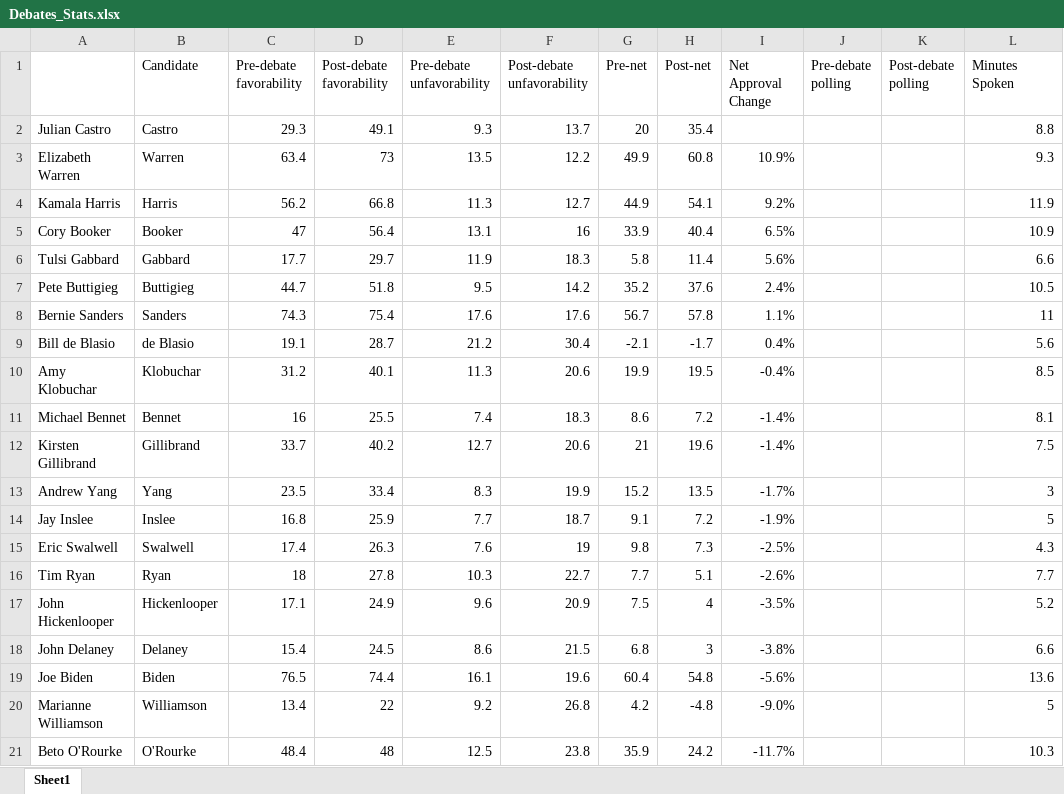
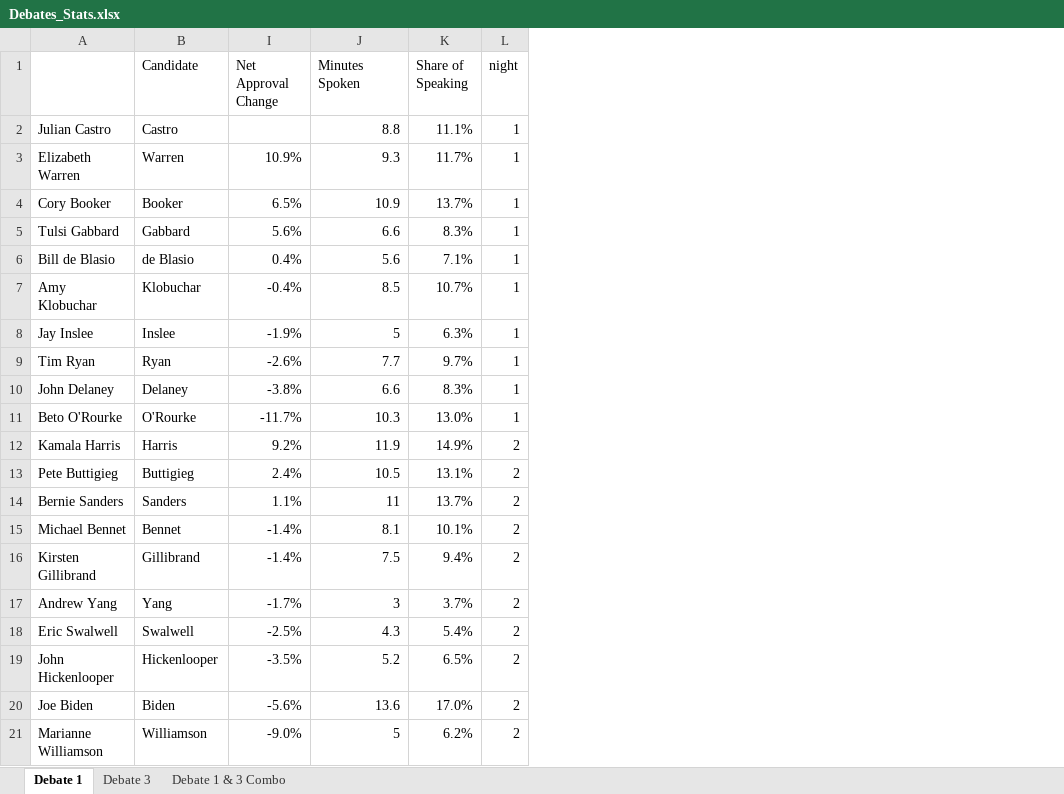
Before and after one commit to Trigonometrize/The-Visible-Primary, an Excel workbook: Debates_Stats.xlsx, sheet Debate 1, drawn as a sheet; values as stored, in another font and other column widths than the file's, no borders; charts and pictures and conditional formats not drawn; removed rows and columns are numbered as before the commit, all else as after; the diff names each change by its address in the sheet, - before the commit and + after, or states it on an @@ line.

```diff
--- a/Debates_Stats.xlsx (sheet Debate 1)
+++ b/Debates_Stats.xlsx (sheet Debate 1)
-sheet tab: Sheet1
+sheet tab: Debate 1
+sheet tab: Debate 3
+sheet tab: Debate 1 & 3 Combo
@@ column C (Pre-debate favorability) hidden, rows 2-3: 29.3 | 63.4; rows 5-8: 47 | 17.7 | 44.7 | 74.3; rows 11-13: 16 | 33.7 | 23.5; row 15: 17.4; row 17: 17.1; rows 19-20: 76.5 | 13.4 @@
@@ column D (Post-debate favorability) hidden, rows 2-3: 49.1 | 73; rows 5-8: 56.4 | 29.7 | 51.8 | 75.4; rows 11-13: 25.5 | 40.2 | 33.4; row 15: 26.3; row 17: 24.9; rows 19-20: 74.4 | 22 @@
@@ column E (Pre-debate unfavorability) hidden, rows 2-3: 9.3 | 13.5; rows 5-8: 13.1 | 11.9 | 9.5 | 17.6; rows 11-13: 7.4 | 12.7 | 8.3; row 15: 7.6; row 17: 9.6; rows 19-20: 16.1 | 9.2 @@
@@ column F (Post-debate unfavorability) hidden, rows 2-3: 13.7 | 12.2; rows 5-8: 16 | 18.3 | 14.2 | 17.6; rows 11-13: 18.3 | 20.6 | 19.9; row 15: 19; row 17: 20.9; rows 19-20: 19.6 | 26.8 @@
@@ column G (Pre-net) hidden, rows 2-3: 20 | 49.9; rows 5-8: 33.9 | 5.8 | 35.2 | 56.7; rows 11-13: 8.6 | 21 | 15.2; row 15: 9.8; row 17: 7.5; rows 19-20: 60.4 | 4.2 @@
@@ column H (Post-net) hidden, rows 2-3: 35.4 | 60.8; rows 5-8: 40.4 | 11.4 | 37.6 | 57.8; rows 11-13: 7.2 | 19.6 | 13.5; row 15: 7.3; row 17: 4; rows 19-20: 54.8 | -4.8 @@
-column J (Pre-debate polling), empty
-column K (Post-debate polling), empty
+column K (Share of Speaking), rows 2-5: 11.1% | 11.7% | 13.7% | 8.3%; rows 13-21: 13.1% | 13.7% | 10.1% | 9.4% | 3.7% | 5.4% | 6.5% | 17.0% | 6.2%
+column L (night), rows 2-5: all 1; rows 13-21: all 2
@@ row 9 moved to row 6: Bill de Blasio @@
@@ row 10 moved to row 7: Amy Klobuchar @@
@@ row 14 moved to row 8: Jay Inslee @@
@@ row 16 moved to row 9: Tim Ryan @@
@@ row 18 moved to row 10: John Delaney @@
@@ row 21 moved to row 11: Beto O'Rourke @@
@@ row 4 moved to row 12: Kamala Harris @@
```
Also changed, not shown: formulas that keep their value, charts or pictures.
